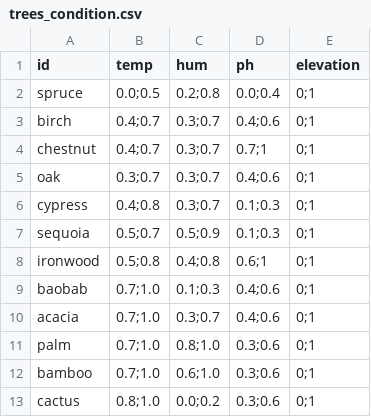
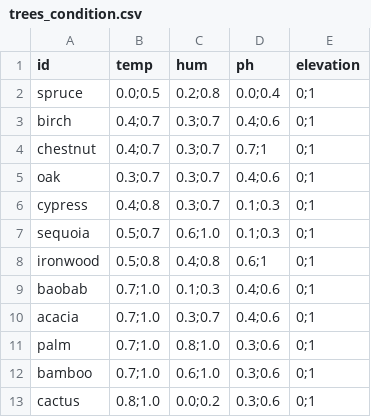
Before and after one commit to Inspirateur/riverbed, a CSV file: assets/data/trees_condition.csv, drawn as a sheet.

```diff
--- a/assets/data/trees_condition.csv
+++ b/assets/data/trees_condition.csv
@@ -6,3 +6,3 @@ oak, 0.3;0.7, 0.3;0.7, 0.4;0.6, 0;1
 cypress, 0.4;0.8, 0.3;0.7, 0.1;0.3, 0;1
-sequoia, 0.5;0.7, 0.5;0.9, 0.1;0.3, 0;1
+sequoia, 0.5;0.7, 0.6;1.0, 0.1;0.3, 0;1
 ironwood, 0.5;0.8, 0.4;0.8, 0.6;1, 0;1
```
Also changed, not shown: 8 other files.
